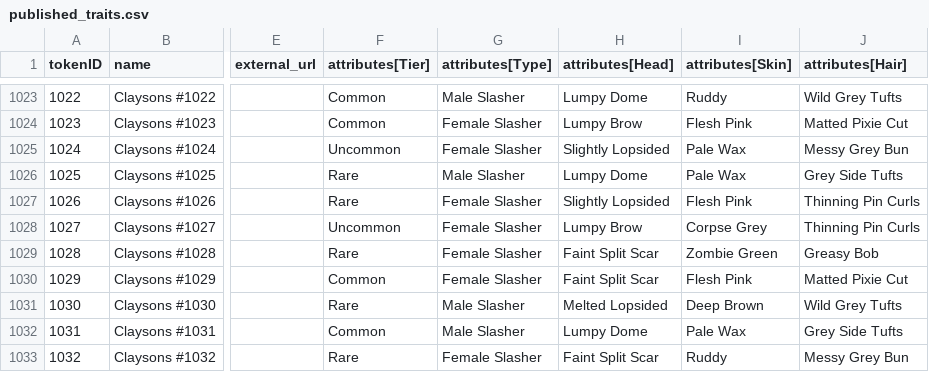
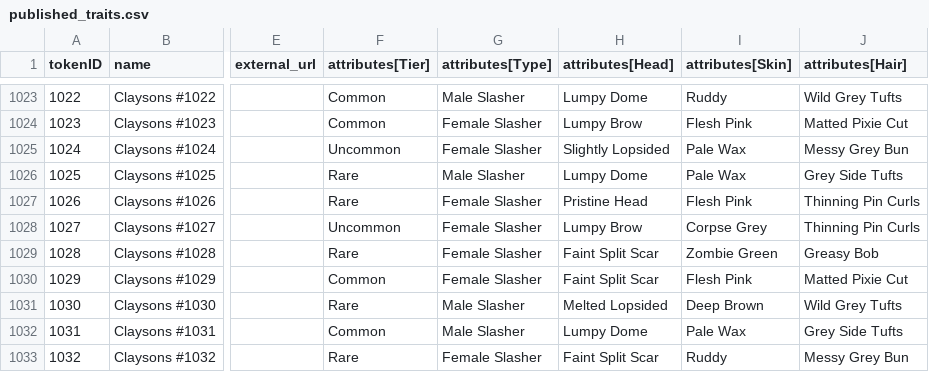
Before and after one commit to georgexmeta/SBN13thNFT, a CSV file: generator/published_traits.csv, drawn as a sheet; only a part is shown, gaps mark what is left out; the diff names each change by its address in the sheet, - before the commit and + after, or states it on an @@ line.

```diff
--- a/generator/published_traits.csv
+++ b/generator/published_traits.csv
-H1027 (attributes[Head]): Slightly Lopsided
+H1027 (attributes[Head]): Pristine Head
```
Also changed, not shown: 4 other files.
